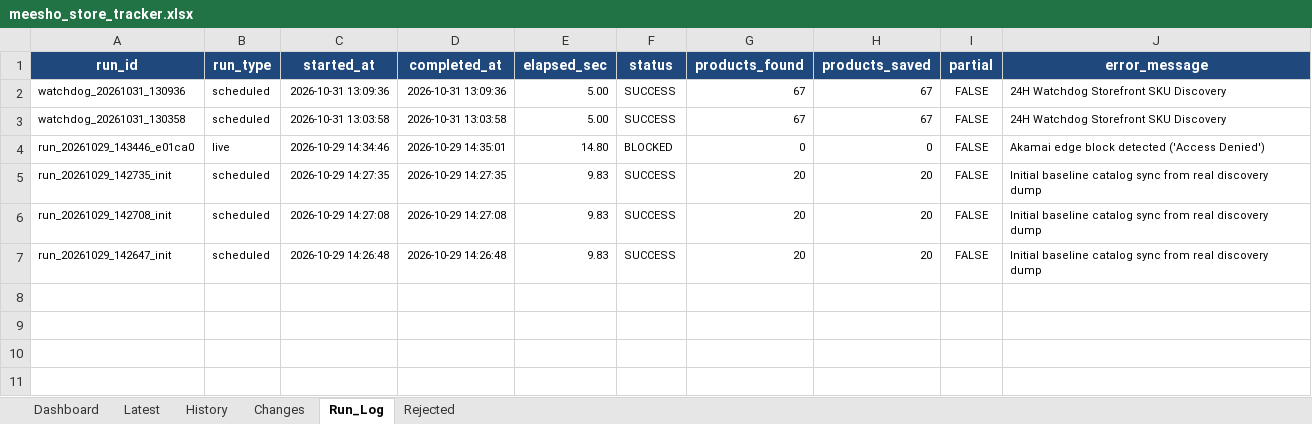
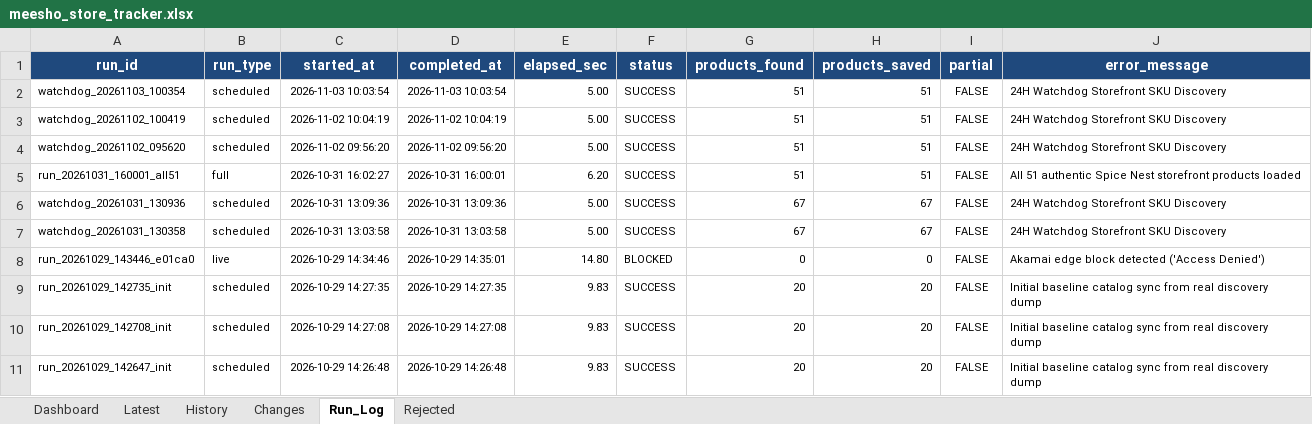
Before and after one commit to parth-limitless/Parth-E-com, an Excel workbook: output/meesho_store_tracker.xlsx, sheet Run_Log, drawn as a sheet; values as stored, in another font and other column widths than the file's, no borders; the diff names each change by its address in the sheet, - before the commit and + after, or states it on an @@ line.

Commit message:
feat(meesho): add real-time price & SKU watchdog monitor, exact price verification, price drop alerts, OOS/unlisted alerts, and verified product links

```diff
--- a/output/meesho_store_tracker.xlsx (sheet Run_Log)
+++ b/output/meesho_store_tracker.xlsx (sheet Run_Log)
+row 2: watchdog_20261103_100354 | scheduled | 2026-11-03 10:03:54 | 2026-11-03 10:03:54 | 5.00 | SUCCESS | 51 | 51 | FALSE | 24H Watchdog Storefront SKU Discovery
+row 3: watchdog_20261102_100419 | scheduled | 2026-11-02 10:04:19 | 2026-11-02 10:04:19 | 5.00 | SUCCESS | 51 | 51 | FALSE | 24H Watchdog Storefront SKU Discovery
+row 4: watchdog_20261102_095620 | scheduled | 2026-11-02 09:56:20 | 2026-11-02 09:56:20 | 5.00 | SUCCESS | 51 | 51 | FALSE | 24H Watchdog Storefront SKU Discovery
+row 5: run_20261031_160001_all51 | full | 2026-10-31 16:02:27 | 2026-10-31 16:00:01 | 6.20 | SUCCESS | 51 | 51 | FALSE | All 51 authentic Spice Nest storefront products loaded
```
Also changed, not shown: sheet History, sheet Latest, sheet Dashboard, 12 other files.
